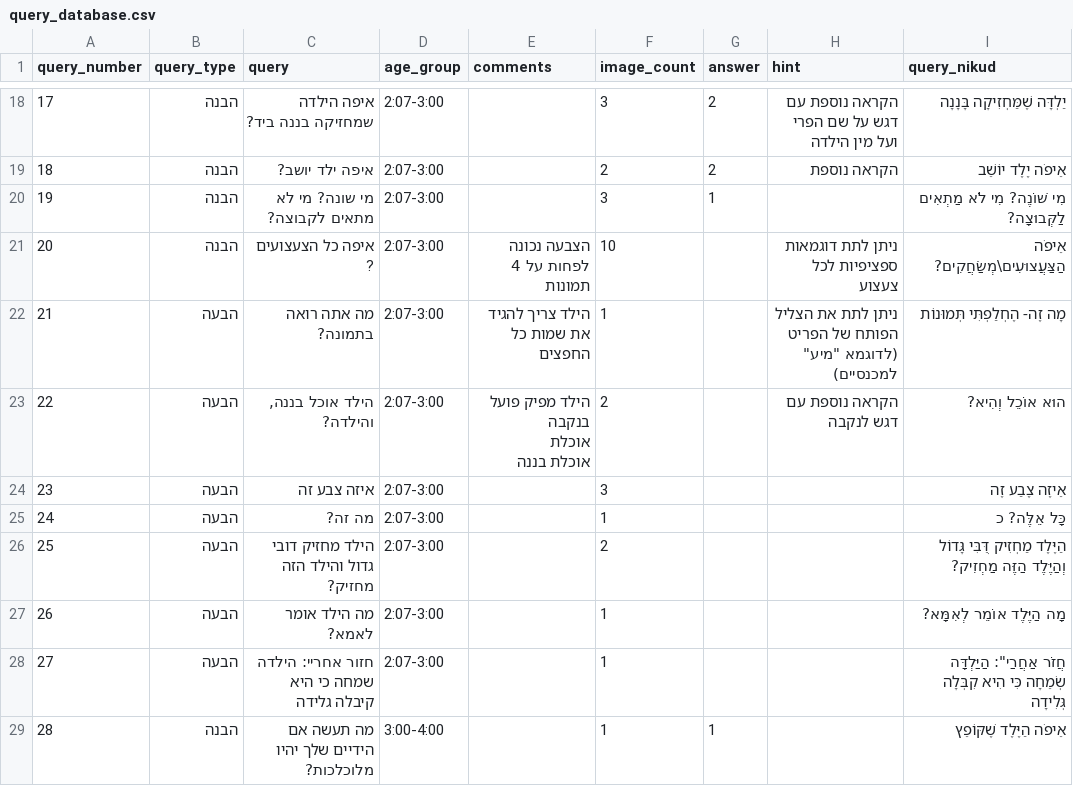
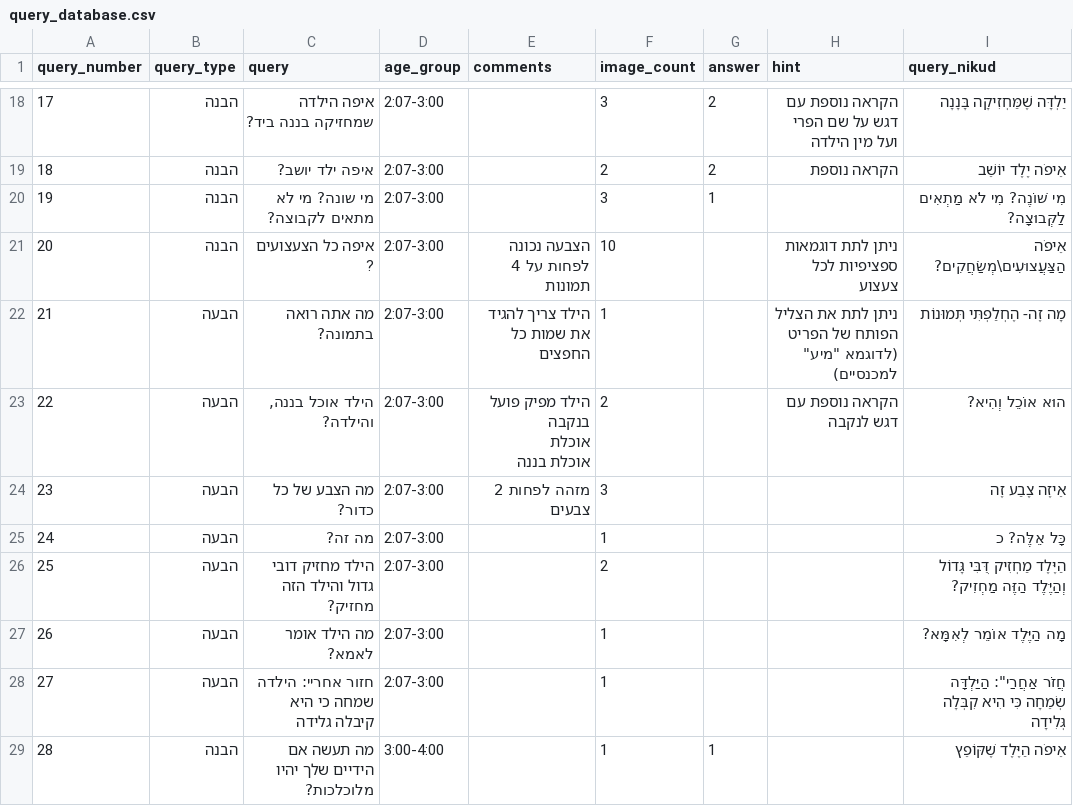
Before and after one commit to almoggiat/seeandsay-resources, a CSV file: query_database.csv, drawn as a sheet; only a part is shown, gaps mark what is left out.

Commit message:
עדכון שאלה 23: מה הצבע של כל כדור?

```diff
--- a/query_database.csv
+++ b/query_database.csv
@@ -27,3 +27,3 @@ query_number,query_type,query,age_group,comments,image_count,answer,hint,query_n
 אוכלת בננה",2,,הקראה נוספת עם דגש לנקבה,הוּא אוֹכֵל וְהִיא?
-23,הבעה,איזה צבע זה,2:07-3:00,,3,,,אֵיזֶה צֶבַע זֶה
+23,הבעה,מה הצבע של כל כדור?,2:07-3:00,מזהה לפחות 2 צבעים,3,,,אֵיזֶה צֶבַע זֶה
 24,הבעה,מה זה?,2:07-3:00,,1,,,כָּל אֵלֶּה? כ
```
